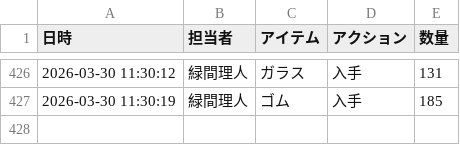
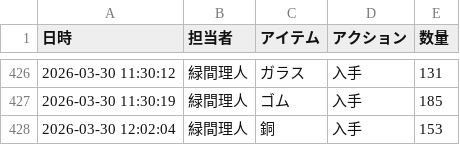
Before and after one commit to Lichtmido/midorima_material_inventory_management, a CSV file: inventory_log.csv, drawn as a sheet; only a part is shown, gaps mark what is left out.

Commit message:
Inventory Update: 2026-03-30 12:02:04

```diff
--- a/inventory_log.csv
+++ b/inventory_log.csv
@@ -427 +427,2 @@
 2026-03-30 11:30:19,緑間理人,ゴム,入手,185
+2026-03-30 12:02:04,緑間理人,銅,入手,153
```
